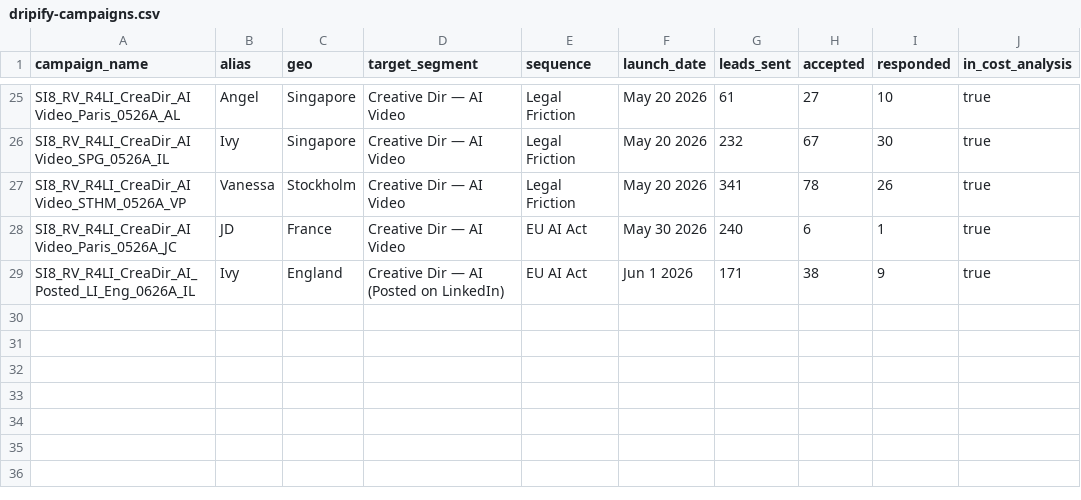
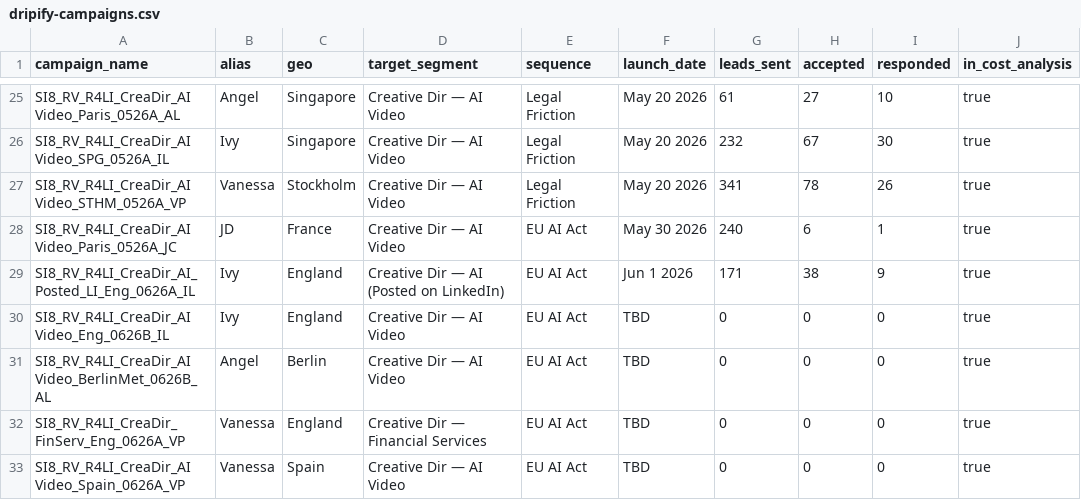
Before and after one commit to aip-jd36/superimmersive8, a CSV file: data/dripify-campaigns.csv, drawn as a sheet; only a part is shown, gaps mark what is left out; the diff names each change by its address in the sheet, - before the commit and + after, or states it on an @@ line.

```diff
--- a/data/dripify-campaigns.csv
+++ b/data/dripify-campaigns.csv
+row 30: SI8_RV_R4LI_CreaDir_AI Video_Eng_0626B_IL | Ivy | England | Creative Dir — AI Video | EU AI Act | TBD | 0 | 0 | 0 | true
+row 31: SI8_RV_R4LI_CreaDir_AI Video_BerlinMet_0626B_AL | Angel | Berlin | Creative Dir — AI Video | EU AI Act | TBD | 0 | 0 | 0 | true
+row 32: SI8_RV_R4LI_CreaDir_FinServ_Eng_0626A_VP | Vanessa | England | Creative Dir — Financial Services | EU AI Act | TBD | 0 | 0 | 0 | true
+row 33: SI8_RV_R4LI_CreaDir_AI Video_Spain_0626A_VP | Vanessa | Spain | Creative Dir — AI Video | EU AI Act | TBD | 0 | 0 | 0 | true
```
Also changed, not shown: 1 other file.
